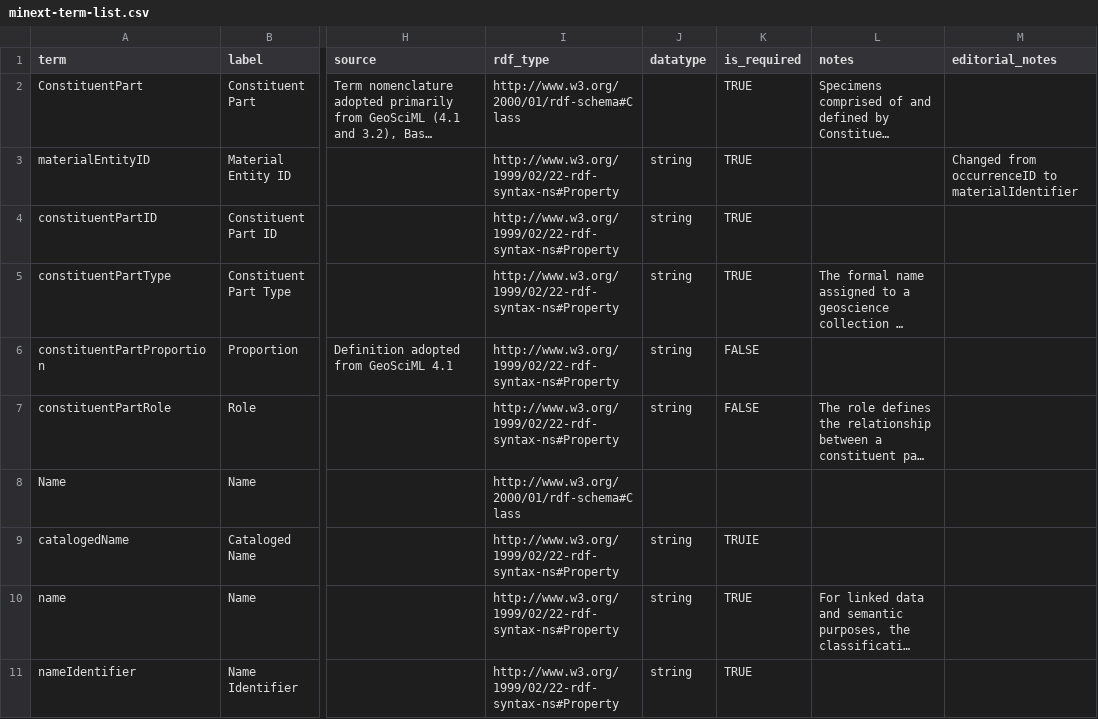
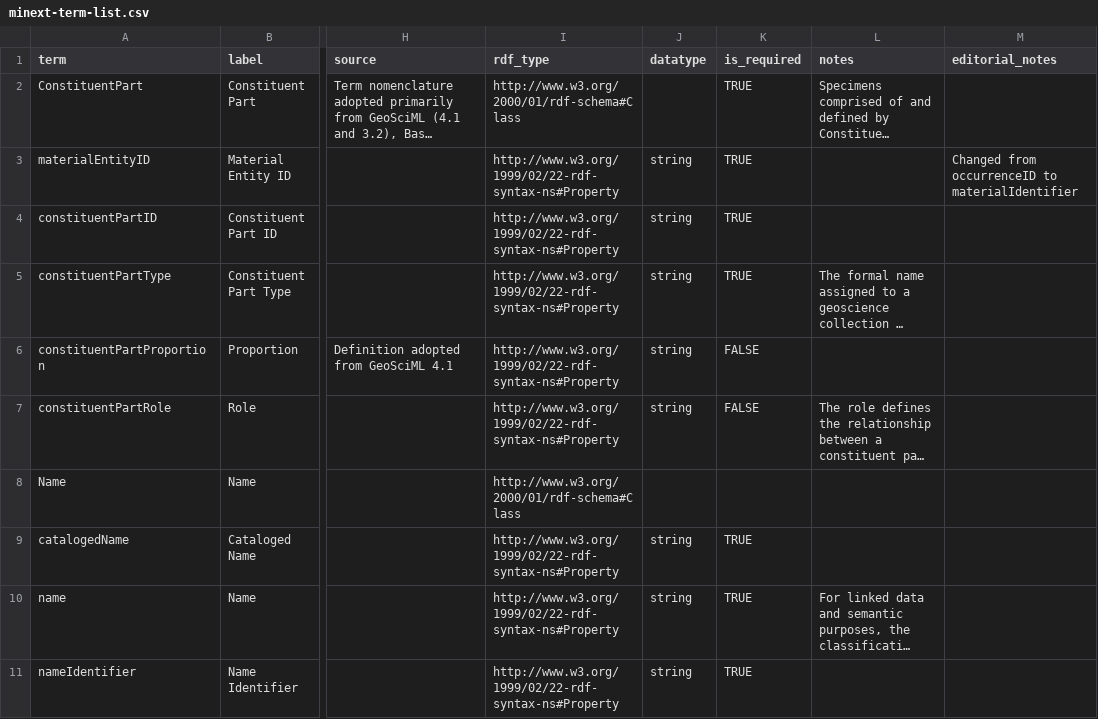
Before and after one commit to tdwg/mineralogy, a CSV file: source/terms/minext-term-list.csv, drawn as a sheet; only a part is shown, gaps mark what is left out; long unchanged cells end in …; the diff names each change by its address in the sheet, - before the commit and + after, or states it on an @@ line.

```diff
--- a/source/terms/minext-term-list.csv
+++ b/source/terms/minext-term-list.csv
-K9 (is_required): TRUIE
+K9 (is_required): TRUE
```
Also changed, not shown: source/terms/minext-assertions.csv.
